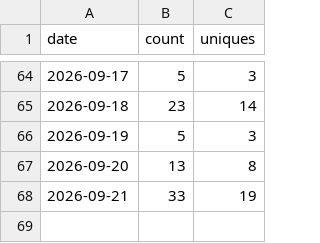
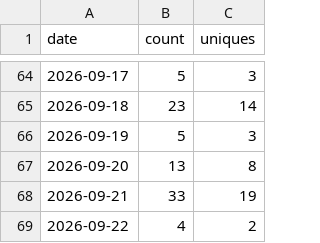
Before and after one commit to Kr1sCode/proxmox-adminupdater, a CSV file: .github/traffic/clones.csv, drawn as a sheet; only a part is shown, gaps mark what is left out; the diff names each change by its address in the sheet, - before the commit and + after, or states it on an @@ line.

```diff
--- a/.github/traffic/clones.csv
+++ b/.github/traffic/clones.csv
+row 69: 2026-09-22 | 4 | 2
```
Also changed, not shown: .github/traffic/views.csv.
